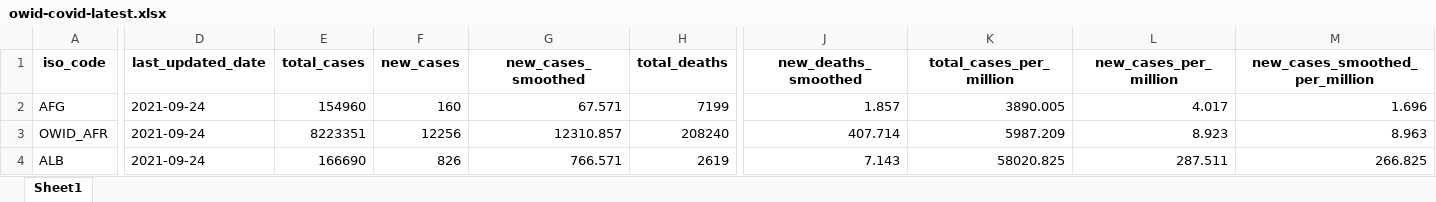
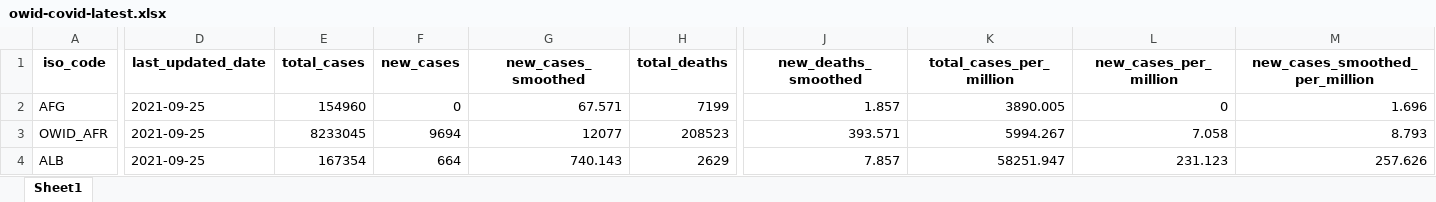
Before and after one commit to upamapsb/Upama, an Excel workbook: public/data/latest/owid-covid-latest.xlsx, sheet Sheet1, drawn as a sheet; only a part is shown, gaps mark what is left out; values as stored, in another font and other column widths than the file's, no borders; the diff covers the shown part only; the diff names each change by its address in the sheet, - before the commit and + after, or states it on an @@ line.

```diff
--- a/public/data/latest/owid-covid-latest.xlsx (sheet Sheet1)
+++ b/public/data/latest/owid-covid-latest.xlsx (sheet Sheet1)
-D2:D4 (last_updated_date): 2021-09-24
+D2:D4 (last_updated_date): 2021-09-25
-F2 (new_cases): 160
+F2 (new_cases): 0
-L2 (new_cases_per_million): 4.017
+L2 (new_cases_per_million): 0
-E3 (total_cases): 8223351
+E3 (total_cases): 8233045
-F3 (new_cases): 12256
+F3 (new_cases): 9694
-G3 (new_cases_smoothed): 12310.857
+G3 (new_cases_smoothed): 12077
-H3 (total_deaths): 208240
+H3 (total_deaths): 208523
-J3 (new_deaths_smoothed): 407.714
+J3 (new_deaths_smoothed): 393.571
-K3 (total_cases_per_million): 5987.209
+K3 (total_cases_per_million): 5994.267
-L3 (new_cases_per_million): 8.923
+L3 (new_cases_per_million): 7.058
-M3 (new_cases_smoothed_per_million): 8.963
+M3 (new_cases_smoothed_per_million): 8.793
-E4 (total_cases): 166690
+E4 (total_cases): 167354
-F4 (new_cases): 826
+F4 (new_cases): 664
-G4 (new_cases_smoothed): 766.571
+G4 (new_cases_smoothed): 740.143
-H4 (total_deaths): 2619
+H4 (total_deaths): 2629
-J4 (new_deaths_smoothed): 7.143
+J4 (new_deaths_smoothed): 7.857
-K4 (total_cases_per_million): 58020.825
+K4 (total_cases_per_million): 58251.947
-L4 (new_cases_per_million): 287.511
+L4 (new_cases_per_million): 231.123
-M4 (new_cases_smoothed_per_million): 266.825
+M4 (new_cases_smoothed_per_million): 257.626
```
Also changed, not shown: 1874 edited cells elsewhere in this sheet, 31 other files.
